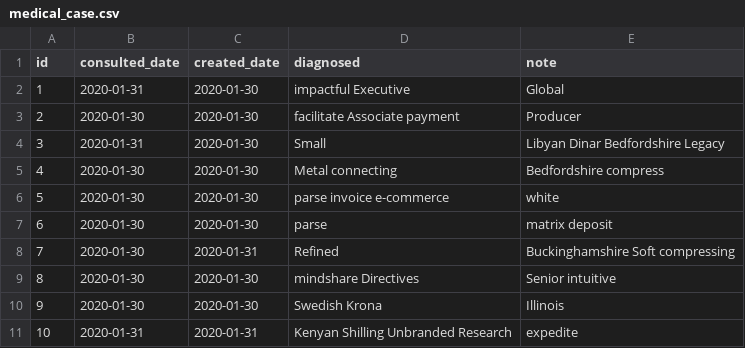
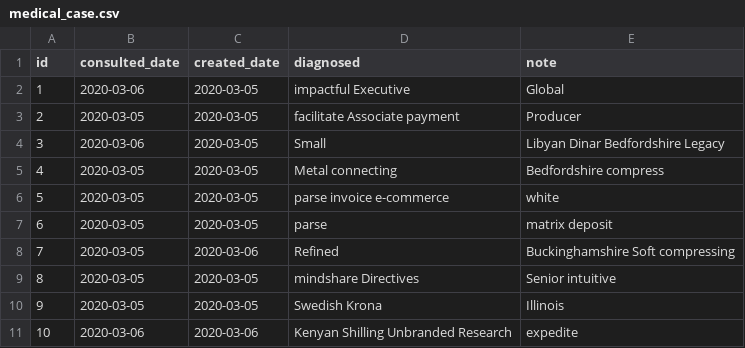
Before and after one commit to BYTA-TECH/te, a CSV file: src/main/resources/config/liquibase/fake-data/medical_case.csv, drawn as a sheet.

```diff
--- a/src/main/resources/config/liquibase/fake-data/medical_case.csv
+++ b/src/main/resources/config/liquibase/fake-data/medical_case.csv
@@ -1,11 +1,11 @@
 id;consulted_date;created_date;diagnosed;note
-1;2020-01-31;2020-01-30;impactful Executive;Global
-2;2020-01-30;2020-01-30;facilitate Associate payment;Producer
-3;2020-01-31;2020-01-30;Small;Libyan Dinar Bedfordshire Legacy
-4;2020-01-30;2020-01-30;Metal connecting;Bedfordshire compress
-5;2020-01-30;2020-01-30;parse invoice e-commerce;white
-6;2020-01-30;2020-01-30;parse;matrix deposit
-7;2020-01-30;2020-01-31;Refined;Buckinghamshire Soft compressing
-8;2020-01-30;2020-01-30;mindshare Directives;Senior intuitive
-9;2020-01-30;2020-01-30;Swedish Krona;Illinois
-10;2020-01-31;2020-01-31;Kenyan Shilling Unbranded Research;expedite
+1;2020-03-06;2020-03-05;impactful Executive;Global
+2;2020-03-05;2020-03-05;facilitate Associate payment;Producer
+3;2020-03-06;2020-03-05;Small;Libyan Dinar Bedfordshire Legacy
+4;2020-03-05;2020-03-05;Metal connecting;Bedfordshire compress
+5;2020-03-05;2020-03-05;parse invoice e-commerce;white
+6;2020-03-05;2020-03-05;parse;matrix deposit
+7;2020-03-05;2020-03-06;Refined;Buckinghamshire Soft compressing
+8;2020-03-05;2020-03-05;mindshare Directives;Senior intuitive
+9;2020-03-05;2020-03-05;Swedish Krona;Illinois
+10;2020-03-06;2020-03-06;Kenyan Shilling Unbranded Research;expedite
```
Also changed, not shown: src/main/resources/config/liquibase/fake-data/patient.csv, 49 other files.
